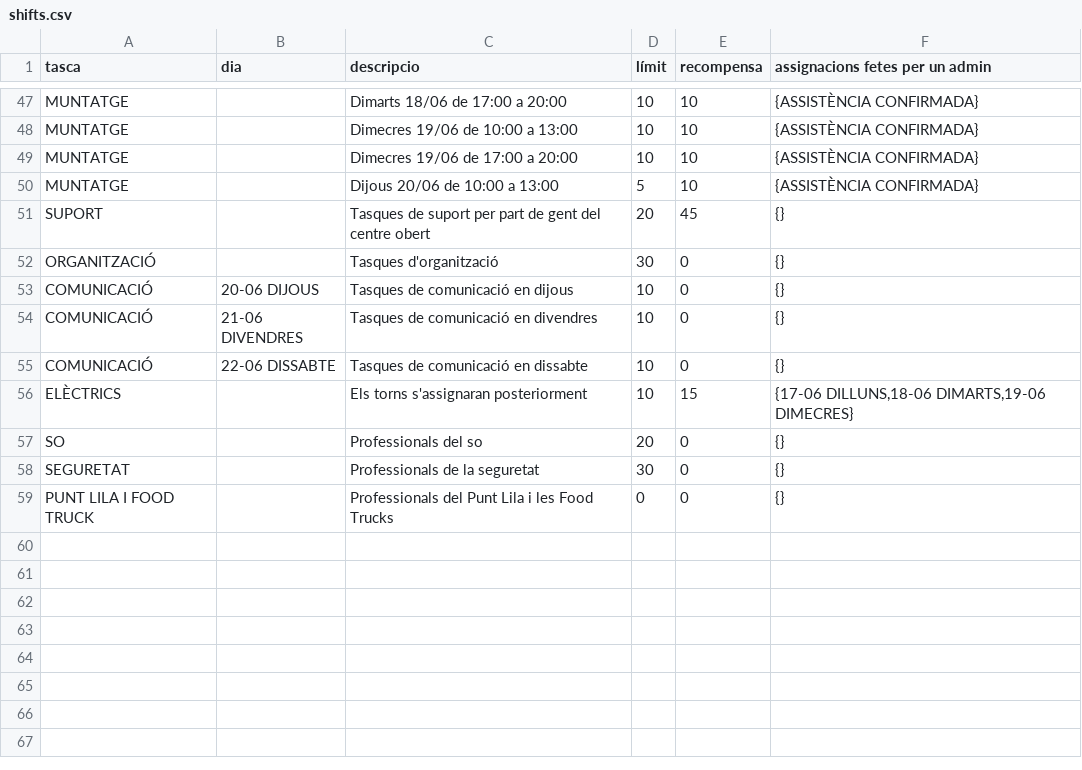
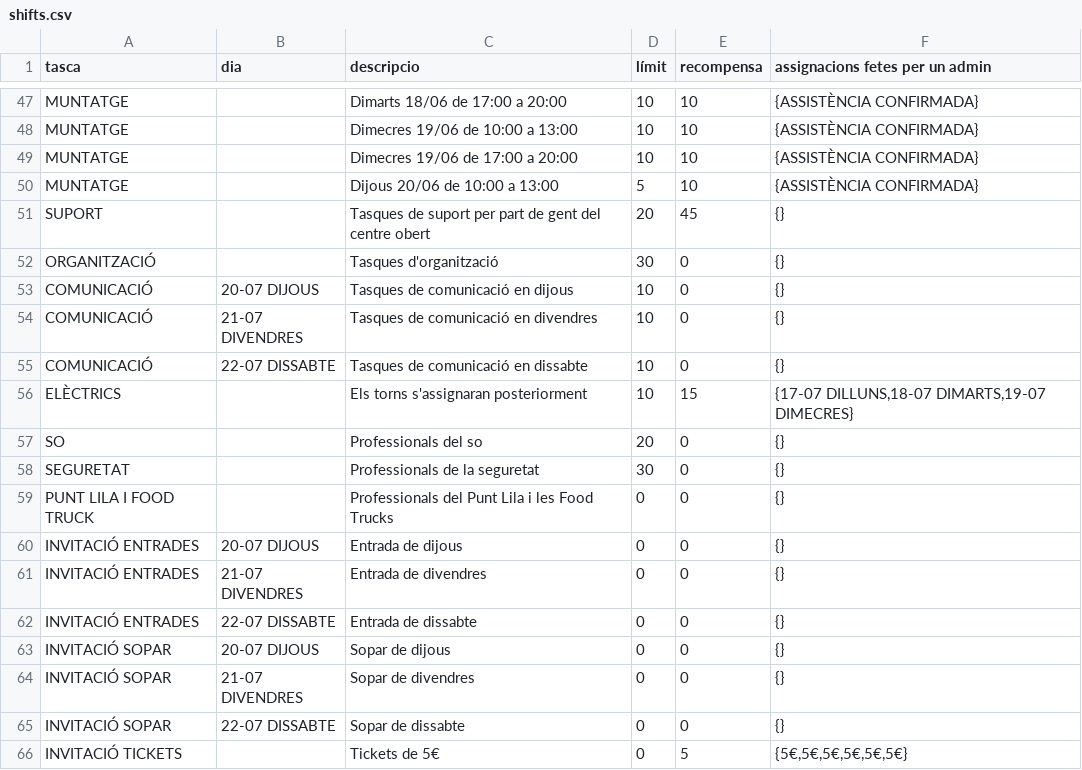
Before and after one commit to alfonsovng/voluntariat-el-tingladu, a CSV file: service-postgres/sql/csv/shifts.csv, drawn as a sheet; only a part is shown, gaps mark what is left out; the diff covers the shown part only.

Commit message:
Afegides tasques d'invitació

```diff
--- a/service-postgres/sql/csv/shifts.csv
+++ b/service-postgres/sql/csv/shifts.csv
@@ -52,6 +52,6 @@ SUPORT,"",Tasques de suport per part de gent del centre obert,20,45,{}
 ORGANITZACIÓ,"",Tasques d'organització,30,0,{}
-COMUNICACIÓ,20-06 DIJOUS,Tasques de comunicació en dijous,10,0,{}
-COMUNICACIÓ,21-06 DIVENDRES,Tasques de comunicació en divendres,10,0,{}
-COMUNICACIÓ,22-06 DISSABTE,Tasques de comunicació en dissabte,10,0,{}
-ELÈCTRICS,"",Els torns s'assignaran posteriorment,10,15,"{17-06 DILLUNS,18-06 DIMARTS,19-06 DIMECRES}"
+COMUNICACIÓ,20-07 DIJOUS,Tasques de comunicació en dijous,10,0,{}
+COMUNICACIÓ,21-07 DIVENDRES,Tasques de comunicació en divendres,10,0,{}
+COMUNICACIÓ,22-07 DISSABTE,Tasques de comunicació en dissabte,10,0,{}
+ELÈCTRICS,"",Els torns s'assignaran posteriorment,10,15,"{17-07 DILLUNS,18-07 DIMARTS,19-07 DIMECRES}"
 SO,"",Professionals del so,20,0,{}
@@ -59 +59,8 @@ SEGURETAT,"",Professionals de la seguretat,30,0,{}
 PUNT LILA I FOOD TRUCK,"",Professionals del Punt Lila i les Food Trucks,0,0,{}
+INVITACIÓ ENTRADES,20-07 DIJOUS,Entrada de dijous,0,0,{}
+INVITACIÓ ENTRADES,21-07 DIVENDRES,Entrada de divendres,0,0,{}
+INVITACIÓ ENTRADES,22-07 DISSABTE,Entrada de dissabte,0,0,{}
+INVITACIÓ SOPAR,20-07 DIJOUS,Sopar de dijous,0,0,{}
+INVITACIÓ SOPAR,21-07 DIVENDRES,Sopar de divendres,0,0,{}
+INVITACIÓ SOPAR,22-07 DISSABTE,Sopar de dissabte,0,0,{}
+INVITACIÓ TICKETS,"",Tickets de 5€,0,5,"{5€,5€,5€,5€,5€,5€}"
```
Also changed, not shown: 47 edited cells elsewhere in this file, service-postgres/sql/csv/tasks.csv, 3 other files.
